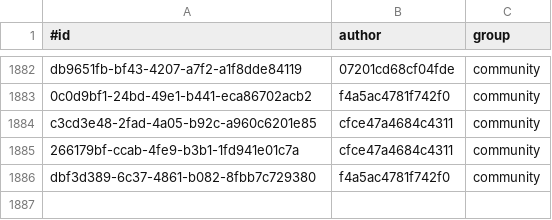
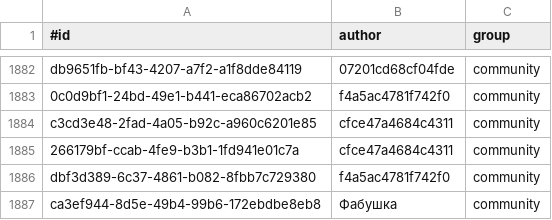
Before and after one commit to KlaudiuszLedwoch/Iron-Admiral, a CSV file: payload/Mods/IronAdmiralDesigns/design_authors.csv, drawn as a sheet; only a part is shown, gaps mark what is left out; the diff names each change by its address in the sheet, - before the commit and + after, or states it on an @@ line.

```diff
--- a/payload/Mods/IronAdmiralDesigns/design_authors.csv
+++ b/payload/Mods/IronAdmiralDesigns/design_authors.csv
+row 1887: ca3ef944-8d5e-49b4-99b6-172ebdbe8eb8 | Фабушка | community
```
Also changed, not shown: payload/Mods/IronAdmiralDesigns/design_stats_pool.csv, 3 other files.
